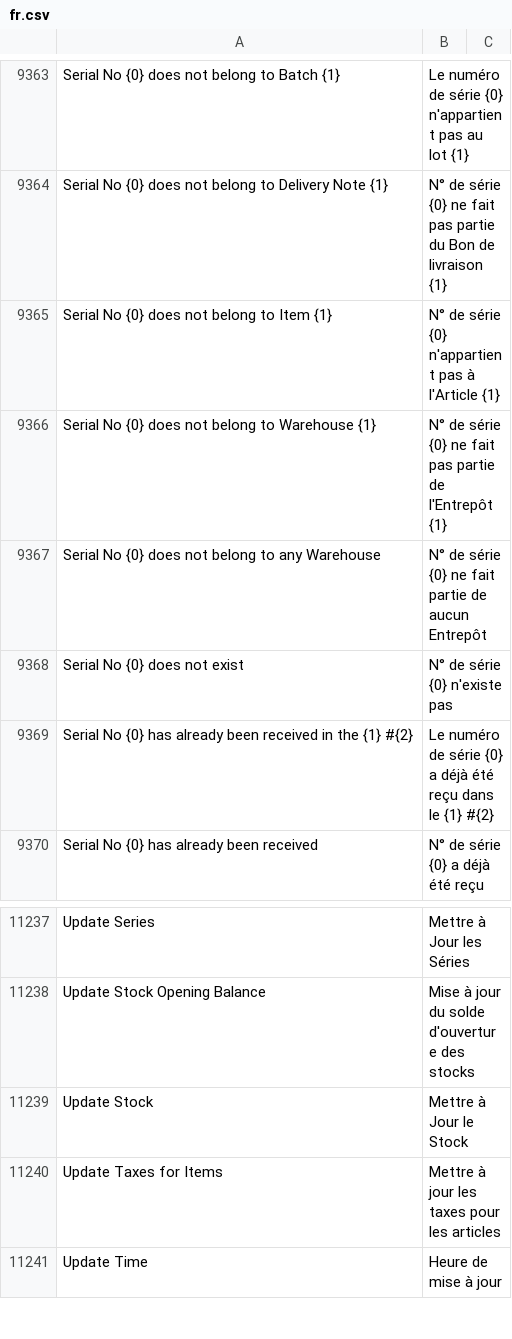
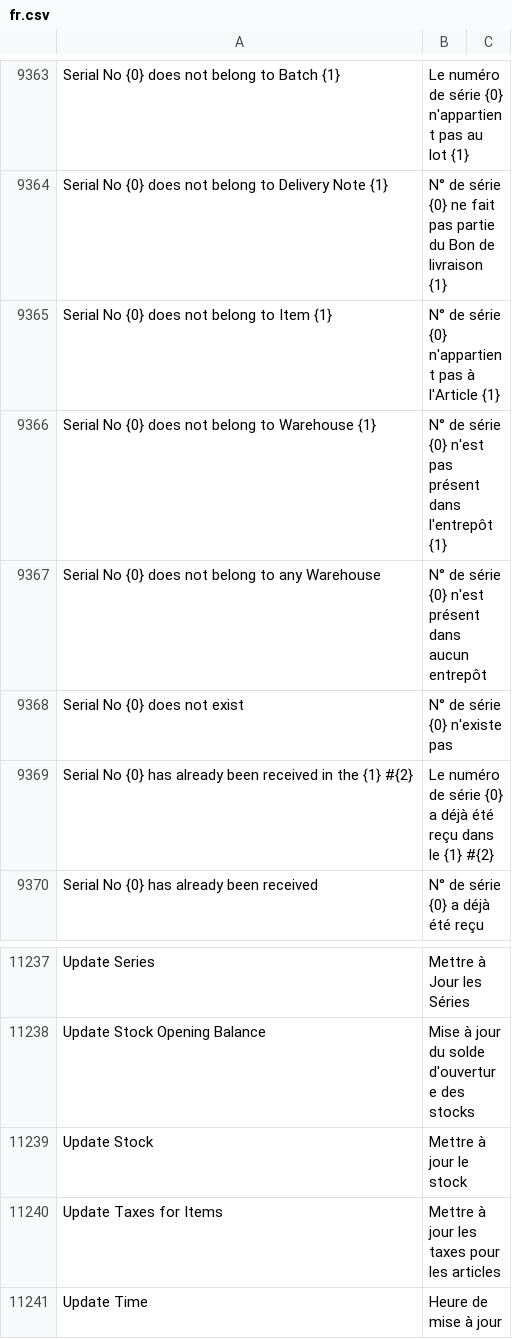
Before and after one commit to noec764/erpnext, a CSV file: erpnext/translations/fr.csv, drawn as a sheet; only a part is shown, gaps mark what is left out.

```diff
--- a/erpnext/translations/fr.csv
+++ b/erpnext/translations/fr.csv
@@ -9629,4 +9629,4 @@ Serial No {0} does not belong to Delivery Note {1},N° de série {0} ne fait pas
 Serial No {0} does not belong to Item {1},N° de série {0} n'appartient pas à l'Article {1},
-Serial No {0} does not belong to Warehouse {1},N° de série {0} ne fait pas partie de l'Entrepôt {1},
-Serial No {0} does not belong to any Warehouse,N° de série {0} ne fait partie de aucun Entrepôt,
+Serial No {0} does not belong to Warehouse {1},N° de série {0} n'est pas présent dans l'entrepôt {1},
+Serial No {0} does not belong to any Warehouse,N° de série {0} n'est présent dans aucun entrepôt,
 Serial No {0} does not exist,N° de série {0} n'existe pas,
@@ -11618,3 +11618,3 @@ Update Series,Mettre à Jour les Séries,
 Update Stock Opening Balance,Mise à jour du solde d'ouverture des stocks,
-Update Stock,Mettre à Jour le Stock,
+Update Stock,Mettre à jour le stock,
 Update Taxes for Items,Mettre à jour les taxes pour les articles,
```
Also changed, not shown: 1 other file.
